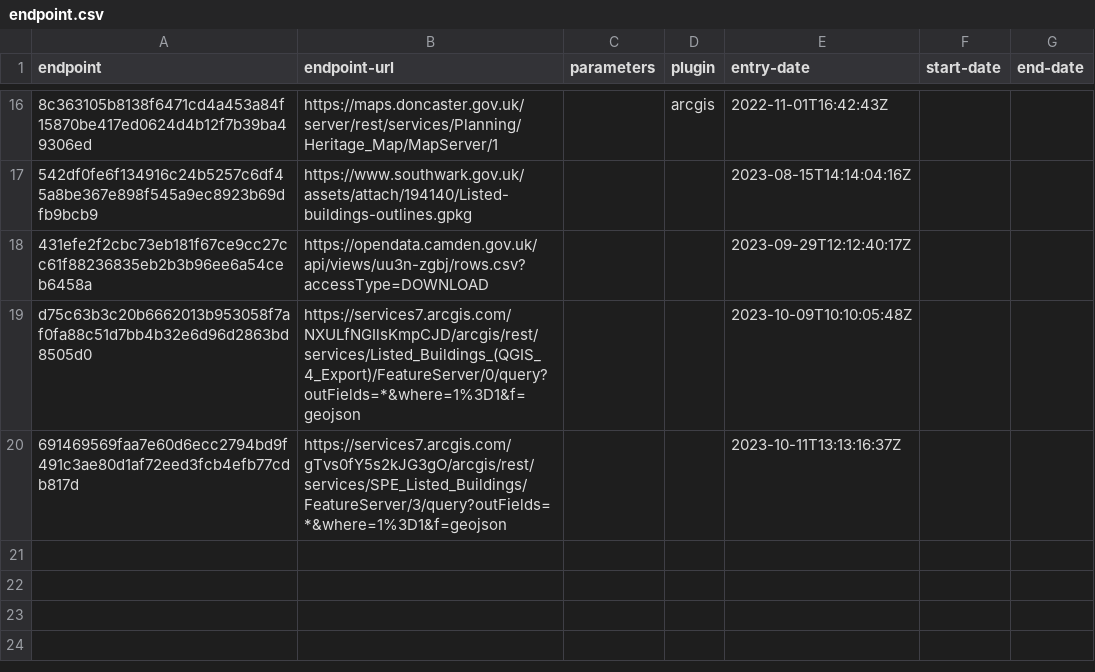
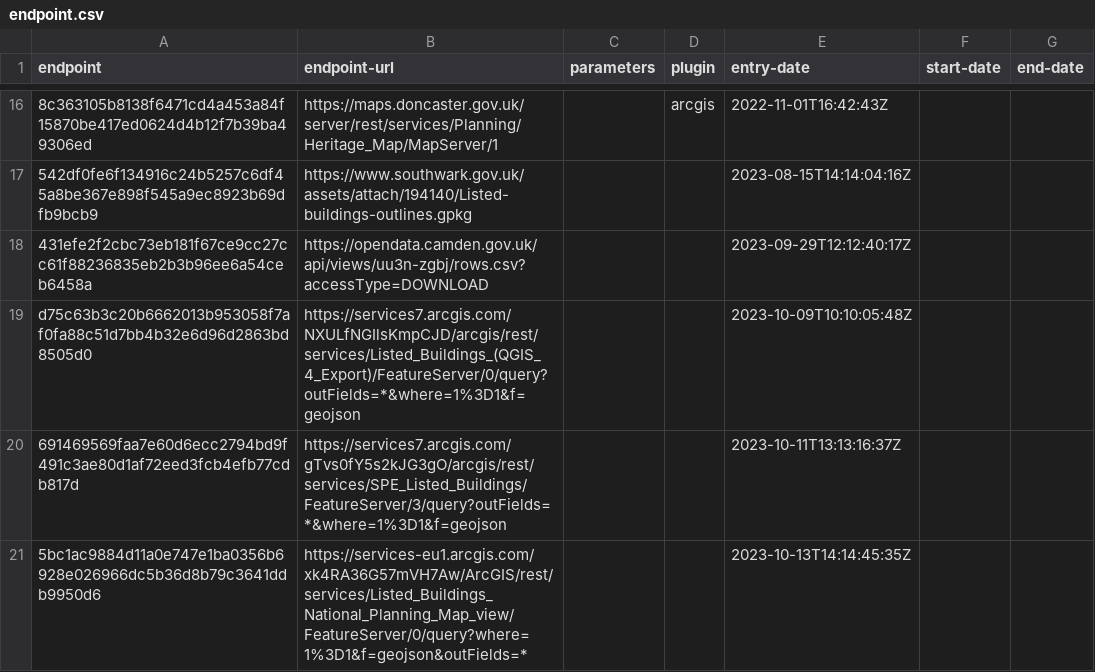
Before and after one commit to digital-land/listed-building-collection, a CSV file: collection/endpoint.csv, drawn as a sheet; only a part is shown, gaps mark what is left out; the diff names each change by its address in the sheet, - before the commit and + after, or states it on an @@ line.

```diff
--- a/collection/endpoint.csv
+++ b/collection/endpoint.csv
+row 21: 5bc1ac9884d11a0e747e1ba0356b6928e026966dc5b36d8b79c3641ddb9950d6 | https://services-eu1.arcgis.com/xk4RA36G57mVH7Aw/ArcGIS/rest/services/Listed_Buildings_National_Planning_Map_view/FeatureServer/0/query?where=1%3D1&f=geojson&outFields=* |  |  | 2023-10-13T14:14:45:35Z
```
Also changed, not shown: collection/source.csv.
